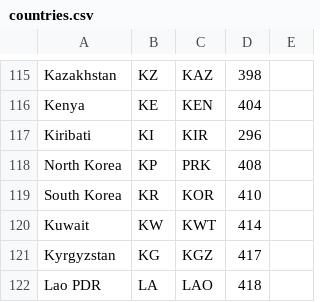
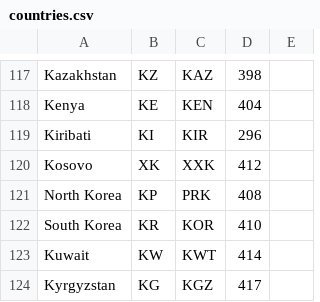
Before and after one commit to writecrow/country_code_converter, a CSV file: src/data/countries.csv, drawn as a sheet; only a part is shown, gaps mark what is left out; the shorter side is filled out with more unchanged rows; the diff covers the shown part only.

```diff
--- a/src/data/countries.csv
+++ b/src/data/countries.csv
@@ -117,2 +119,3 @@ Kenya,KE,KEN,404
 Kiribati,KI,KIR,296
+Kosovo,XK,XXK,412
 North Korea,KP,PRK,408
```
Also changed, not shown: 5 added rows and 3 removed rows elsewhere in this file.
